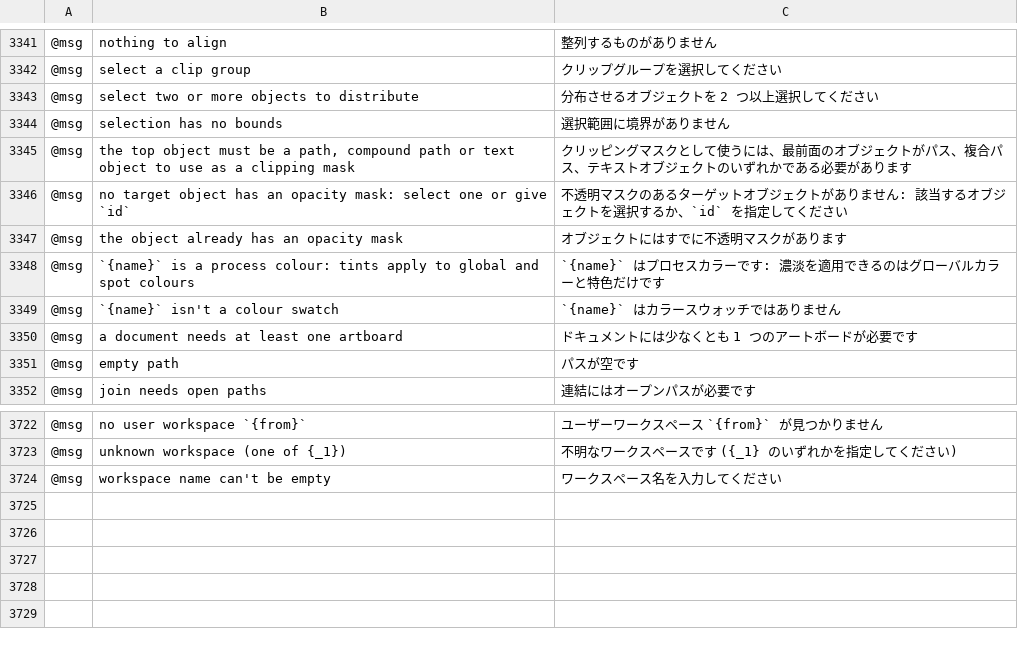
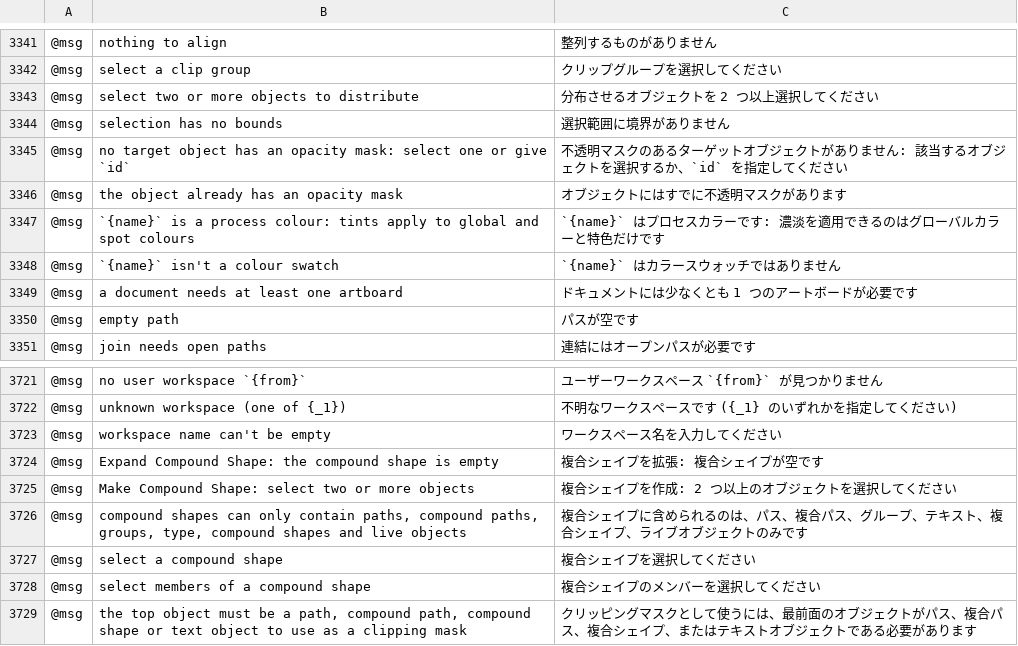
Before and after one commit to Haven-King/vectorcraft, a TSV file: crates/ui-egui/src/i18n/ja.tsv, drawn as a sheet; only a part is shown, gaps mark what is left out; removed rows and columns are numbered as before the commit, all else as after; the diff names each change by its address in the sheet, - before the commit and + after, or states it on an @@ line.

Commit message:
M6.11: compound-shape strings in Ukrainian and Japanese
Main now holds Ukrainian to every menu and UI string and Japanese and
Ukrainian to every message: the compound-shape ones join them, and the
clipping-mask message's rows follow its new wording.

```diff
--- a/crates/ui-egui/src/i18n/ja.tsv
+++ b/crates/ui-egui/src/i18n/ja.tsv
-row 3345: @msg | the top object must be a path, compound path or text object to use as a clipping mask | クリッピングマスクとして使うには、最前面のオブジェクトがパス、複合パス、テキストオブジェクトのいずれかである必要があります
+row 3724: @msg | Expand Compound Shape: the compound shape is empty | 複合シェイプを拡張: 複合シェイプが空です
+row 3725: @msg | Make Compound Shape: select two or more objects | 複合シェイプを作成: 2 つ以上のオブジェクトを選択してください
+row 3726: @msg | compound shapes can only contain paths, compound paths, groups, type, compound shapes and live objects | 複合シェイプに含められるのは、パス、複合パス、グループ、テキスト、複合シェイプ、ライブオブジェクトのみです
+row 3727: @msg | select a compound shape | 複合シェイプを選択してください
+row 3728: @msg | select members of a compound shape | 複合シェイプのメンバーを選択してください
+row 3729: @msg | the top object must be a path, compound path, compound shape or text object to use as a clipping mask | クリッピングマスクとして使うには、最前面のオブジェクトがパス、複合パス、複合シェイプ、またはテキストオブジェクトである必要があります
```
Also changed, not shown: 1 other file.
